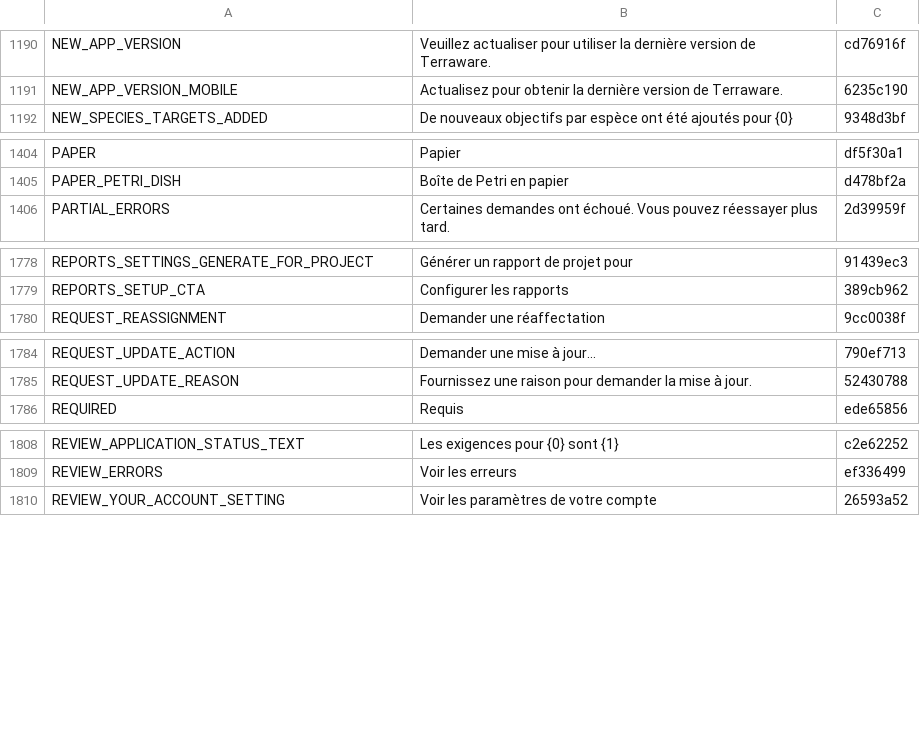
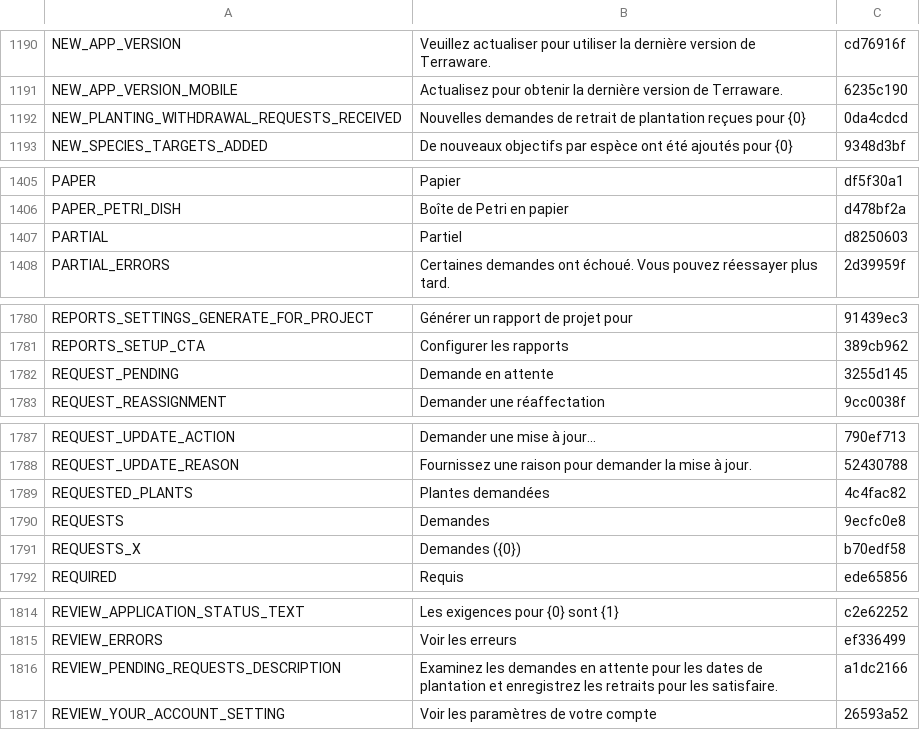
Before and after one commit to terraware/terraware-web, a CSV file: src/strings/csv/fr.csv, drawn as a sheet; only a part is shown, gaps mark what is left out; the diff covers the shown part only; the diff names each change by its address in the sheet, - before the commit and + after, or states it on an @@ line.

Commit message:
SW-8455 Requests tab on Withdrawals page

```diff
--- a/src/strings/csv/fr.csv
+++ b/src/strings/csv/fr.csv
+row 1192: NEW_PLANTING_WITHDRAWAL_REQUESTS_RECEIVED | Nouvelles demandes de retrait de plantation reçues pour {0} | 0da4cdcd
+row 1407: PARTIAL | Partiel | d8250603
+row 1782: REQUEST_PENDING | Demande en attente | 3255d145
+row 1789: REQUESTED_PLANTS | Plantes demandées | 4c4fac82
+row 1790: REQUESTS | Demandes | 9ecfc0e8
+row 1791: REQUESTS_X | Demandes ({0}) | b70edf58
+row 1816: REVIEW_PENDING_REQUESTS_DESCRIPTION | Examinez les demandes en attente pour les dates de plantation et enregistrez les retraits pour les satisfaire. | a1dc2166
```
Also changed, not shown: 1 added row elsewhere in this file, src/strings/csv/en.csv, src/strings/csv/es.csv, 5 other files.
